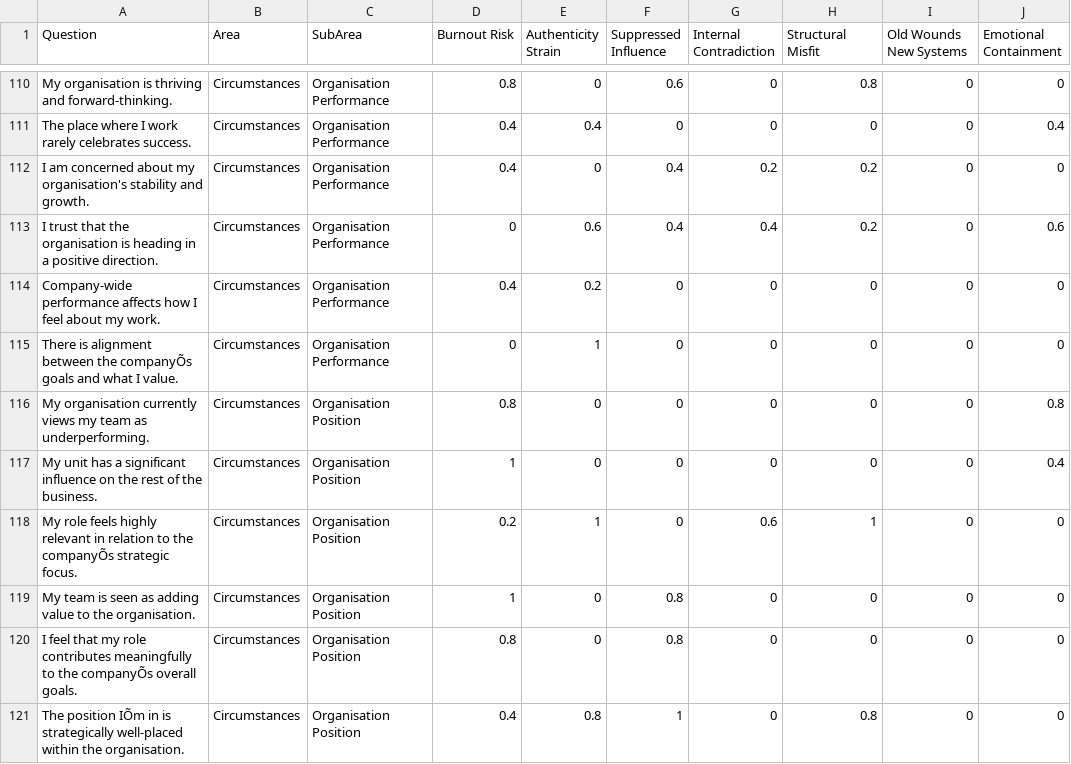
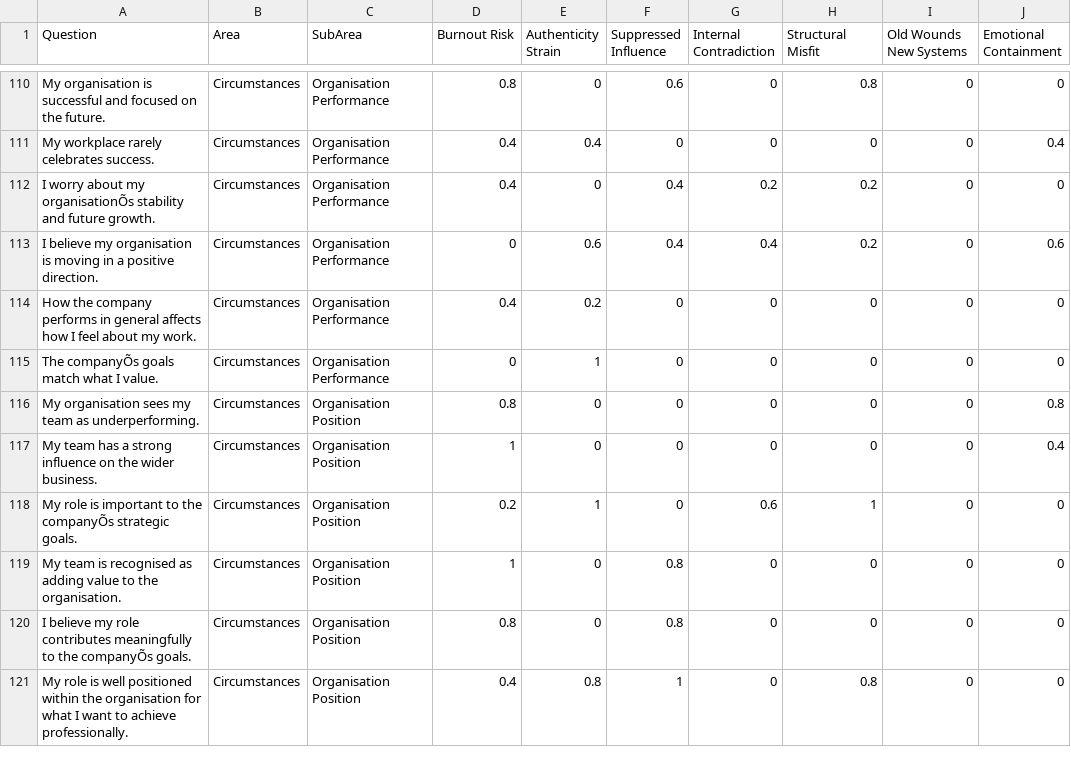
Before and after one commit to admininforensics/subjective-alignment, a CSV file: data/sa-questions-likert.csv, drawn as a sheet; only a part is shown, gaps mark what is left out; the diff covers the shown part only; the diff names each change by its address in the sheet, - before the commit and + after, or states it on an @@ line.

```diff
--- a/data/sa-questions-likert.csv
+++ b/data/sa-questions-likert.csv
-A110 (Question): …organisation is thriving and forward-thinking.
+A110 (Question): …organisation is successful and focused on the future.
-A111 (Question): The place where I work rarely celebrates success.
+A111 (Question): My workplace rarely celebrates success.
-A112 (Question): I am concerned about my organisation's stability and growth.
+A112 (Question): I worry about my organisationÕs stability and future growth.
-A113 (Question): I trust that the organisation is heading in a…
+A113 (Question): I believe my organisation is moving in a…
-A114 (Question): Company-wide performance affects how…
+A114 (Question): How the company performs in general affects how…
-A115 (Question): There is alignment between the companyÕs goals and what I…
+A115 (Question): The companyÕs goals match what I…
-A116 (Question): My organisation currently views my team…
+A116 (Question): My organisation sees my team…
-A117 (Question): My unit has a significant influence on the rest of the business.
+A117 (Question): My team has a strong influence on the wider business.
-A118 (Question): My role feels highly relevant in relation to the companyÕs strategic focus.
+A118 (Question): My role is important to the companyÕs strategic goals.
-A119 (Question): …team is seen as adding…
+A119 (Question): …team is recognised as adding…
-A120 (Question): I feel that my role contributes meaningfully to the companyÕs overall goals.
+A120 (Question): I believe my role contributes meaningfully to the companyÕs goals.
-A121 (Question): The position IÕm in is strategically well-placed within the organisation.
+A121 (Question): My role is well positioned within the organisation for what I want to achieve professionally.
```
Also changed, not shown: 119 edited cells elsewhere in this file, 00 starter-pack/seed_data/sa-questions-likert.csv, seed_data/sa-questions-likert.csv, 3 other files.
